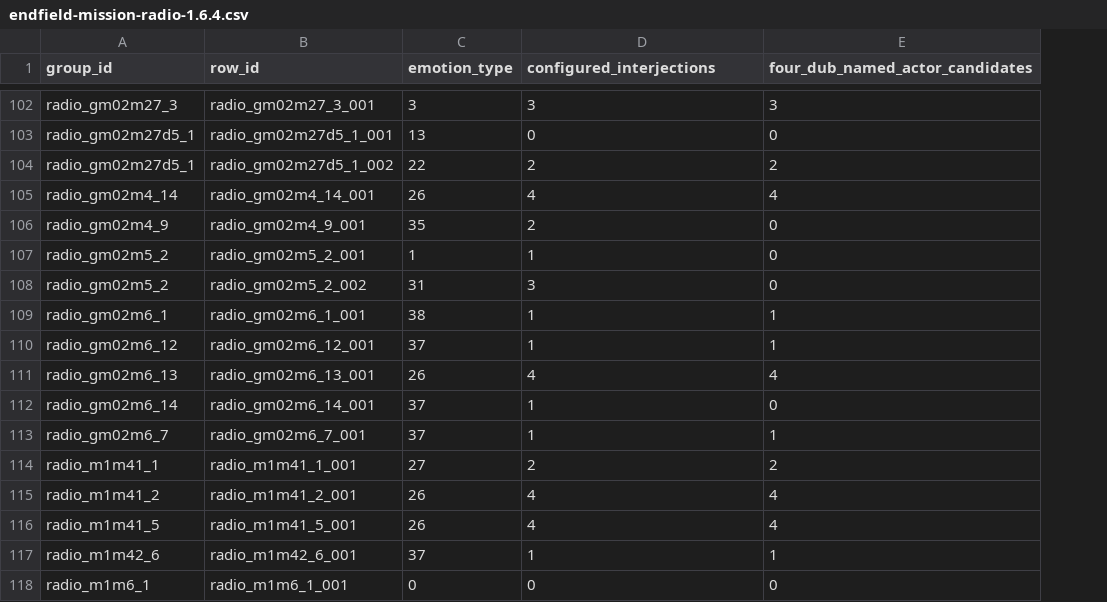
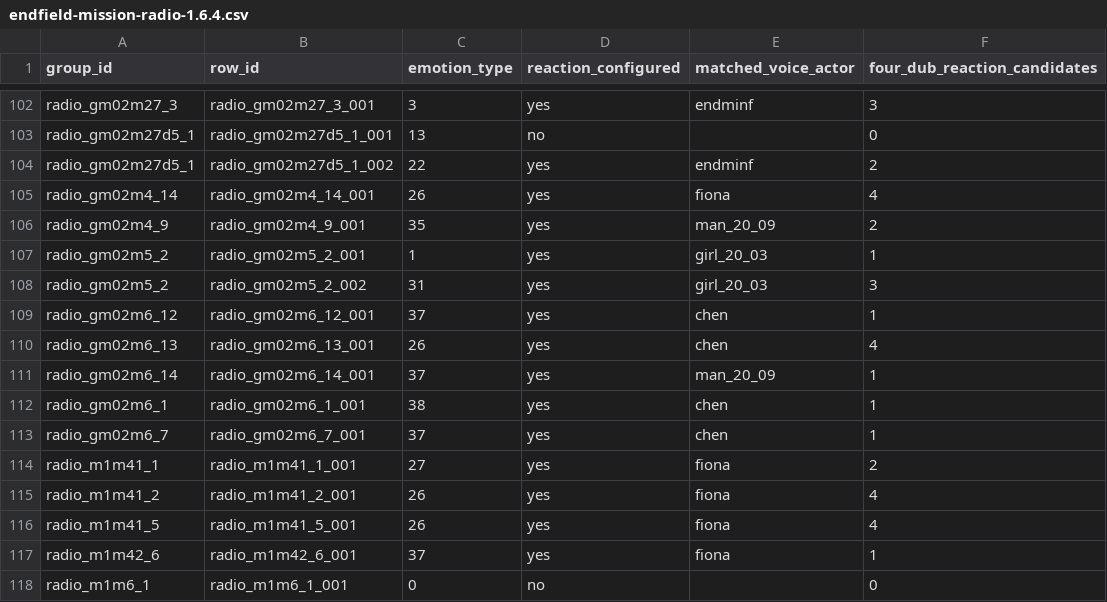
Before and after one commit to Firebird55/Game-immersion-toolkit, a CSV file: docs/game-audits/endfield-mission-radio-1.6.4.csv, drawn as a sheet; only a part is shown, gaps mark what is left out; removed rows and columns are numbered as before the commit, all else as after; the diff covers the shown part only; the diff names each change by its address in the sheet, - before the commit and + after, or states it on an @@ line.

Commit message:
Follow authored NPC performer aliases and empty interjections for mission radio

```diff
--- a/docs/game-audits/endfield-mission-radio-1.6.4.csv
+++ b/docs/game-audits/endfield-mission-radio-1.6.4.csv
+column D (reaction_configured), rows 102-111: yes | no | yes | yes | yes | yes | yes | yes | yes | yes; rows 113-118: yes | yes | yes | yes | yes | no
+column E (matched_voice_actor), rows 102-111: endminf |  | endminf | fiona | man_20_09 | girl_20_03 | girl_20_03 | chen | chen | man_20_09; rows 113-117: chen | fiona | fiona | fiona | fiona
-column E (four_dub_named_actor_candidates), rows 102-108: 3 | 0 | 2 | 4 | 0 | 0 | 0; rows 110-118: 1 | 4 | 0 | 1 | 2 | 4 | 4 | 1 | 0
-F1: configured_interjections
+F1: four_dub_reaction_candidates
@@ row 109 moved to row 112: radio_gm02m6_1 @@
```
Also changed, not shown: 4 moved rows and 11 edited cells elsewhere in this file, 4 other files.
